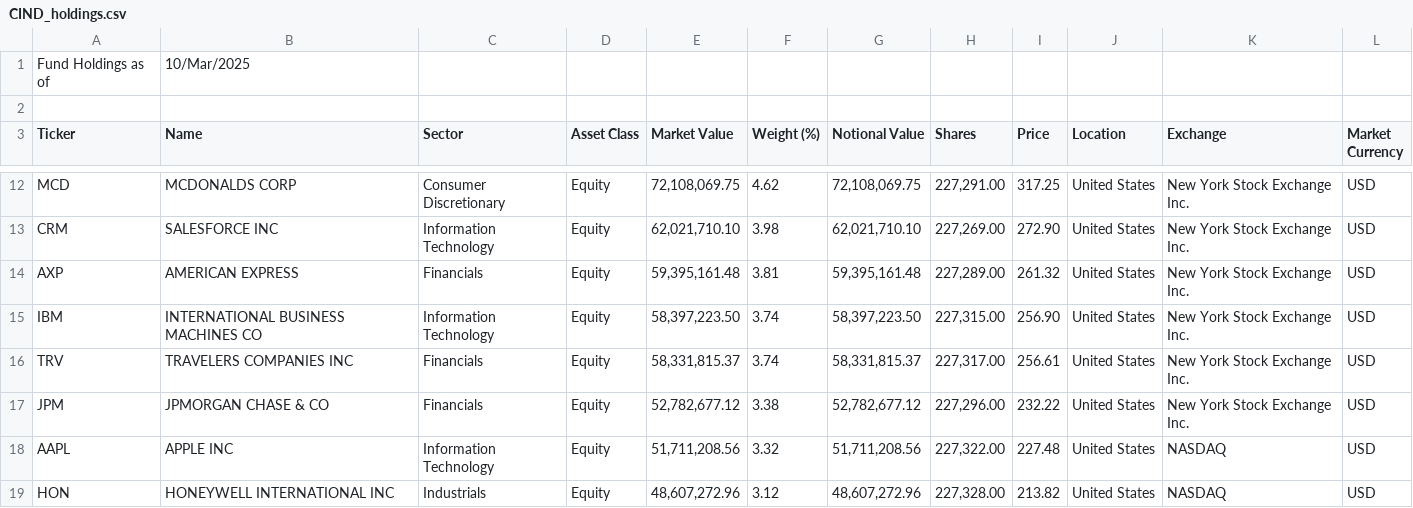
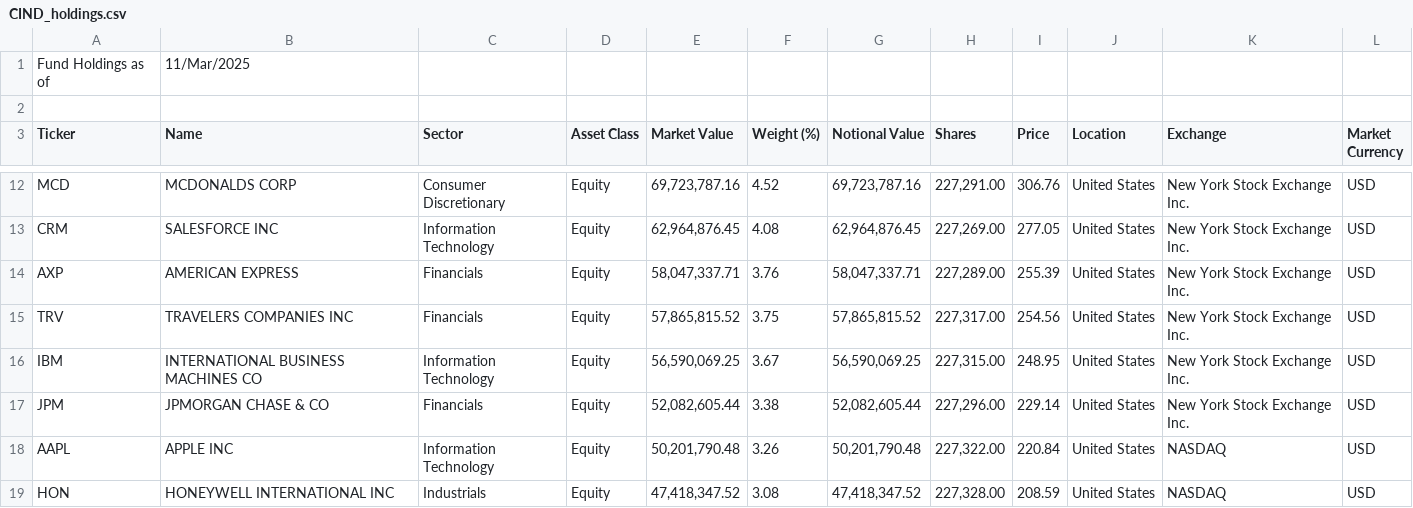
Before and after one commit to Tom12c76/toms-playground, a CSV file: data/CIND_holdings.csv, drawn as a sheet; only a part is shown, gaps mark what is left out; the diff covers the shown part only.

```diff
--- a/data/CIND_holdings.csv
+++ b/data/CIND_holdings.csv
@@ -1,2 +1,2 @@
-Fund Holdings as of,"10/Mar/2025"
+Fund Holdings as of,"11/Mar/2025"
  
@@ -12,8 +12,8 @@ Ticker,Name,Sector,Asset Class,Market Value,Weight (%),Notional Value,Shares,Pri
-"MCD","MCDONALDS CORP","Consumer Discretionary","Equity","72,108,069.75","4.62","72,108,069.75","227,291.00","317.25","United States","New York Stock Exchange Inc.","USD"
-"CRM","SALESFORCE INC","Information Technology","Equity","62,021,710.10","3.98","62,021,710.10","227,269.00","272.90","United States","New York Stock Exchange Inc.","USD"
-"AXP","AMERICAN EXPRESS","Financials","Equity","59,395,161.48","3.81","59,395,161.48","227,289.00","261.32","United States","New York Stock Exchange Inc.","USD"
-"IBM","INTERNATIONAL BUSINESS MACHINES CO","Information Technology","Equity","58,397,223.50","3.74","58,397,223.50","227,315.00","256.90","United States","New York Stock Exchange Inc.","USD"
-"TRV","TRAVELERS COMPANIES INC","Financials","Equity","58,331,815.37","3.74","58,331,815.37","227,317.00","256.61","United States","New York Stock Exchange Inc.","USD"
-"JPM","JPMORGAN CHASE & CO","Financials","Equity","52,782,677.12","3.38","52,782,677.12","227,296.00","232.22","United States","New York Stock Exchange Inc.","USD"
-"AAPL","APPLE INC","Information Technology","Equity","51,711,208.56","3.32","51,711,208.56","227,322.00","227.48","United States","NASDAQ","USD"
-"HON","HONEYWELL INTERNATIONAL INC","Industrials","Equity","48,607,272.96","3.12","48,607,272.96","227,328.00","213.82","United States","NASDAQ","USD"
+"MCD","MCDONALDS CORP","Consumer Discretionary","Equity","69,723,787.16","4.52","69,723,787.16","227,291.00","306.76","United States","New York Stock Exchange Inc.","USD"
+"CRM","SALESFORCE INC","Information Technology","Equity","62,964,876.45","4.08","62,964,876.45","227,269.00","277.05","United States","New York Stock Exchange Inc.","USD"
+"AXP","AMERICAN EXPRESS","Financials","Equity","58,047,337.71","3.76","58,047,337.71","227,289.00","255.39","United States","New York Stock Exchange Inc.","USD"
+"TRV","TRAVELERS COMPANIES INC","Financials","Equity","57,865,815.52","3.75","57,865,815.52","227,317.00","254.56","United States","New York Stock Exchange Inc.","USD"
+"IBM","INTERNATIONAL BUSINESS MACHINES CO","Information Technology","Equity","56,590,069.25","3.67","56,590,069.25","227,315.00","248.95","United States","New York Stock Exchange Inc.","USD"
+"JPM","JPMORGAN CHASE & CO","Financials","Equity","52,082,605.44","3.38","52,082,605.44","227,296.00","229.14","United States","New York Stock Exchange Inc.","USD"
+"AAPL","APPLE INC","Information Technology","Equity","50,201,790.48","3.26","50,201,790.48","227,322.00","220.84","United States","NASDAQ","USD"
+"HON","HONEYWELL INTERNATIONAL INC","Industrials","Equity","47,418,347.52","3.08","47,418,347.52","227,328.00","208.59","United States","NASDAQ","USD"
```
Also changed, not shown: 107 edited cells elsewhere in this file, 6 other files.
